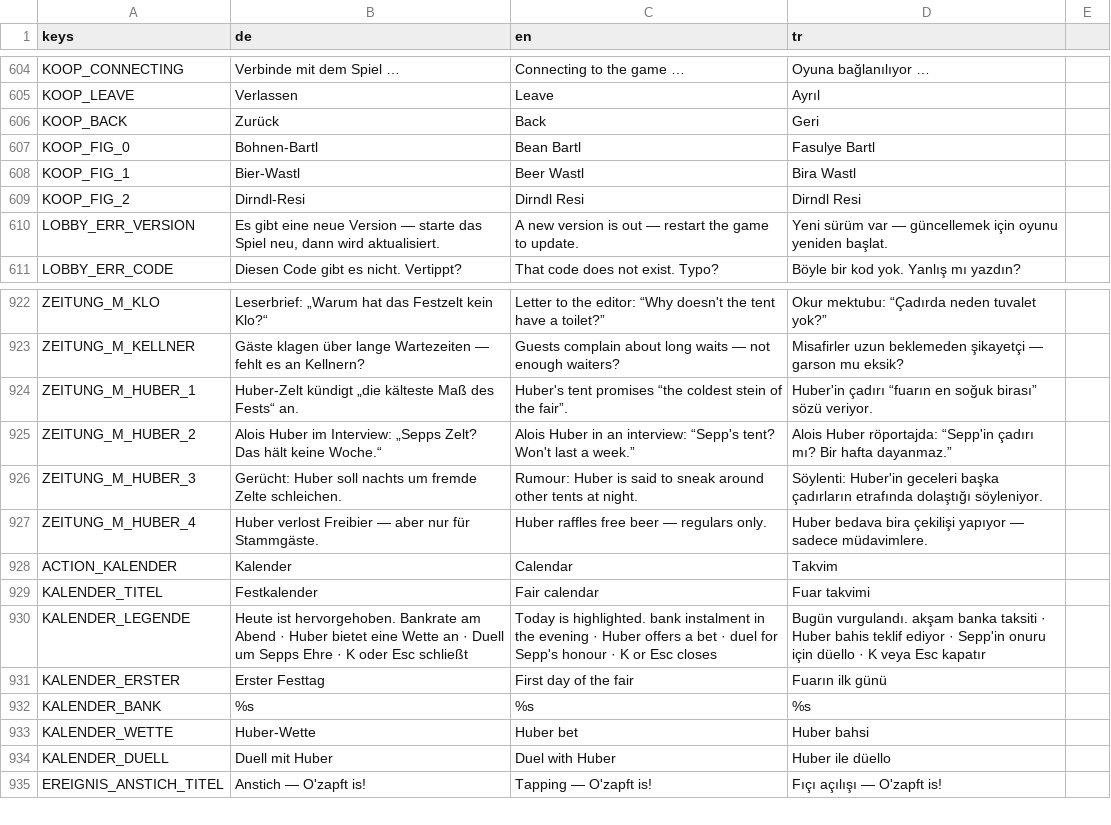
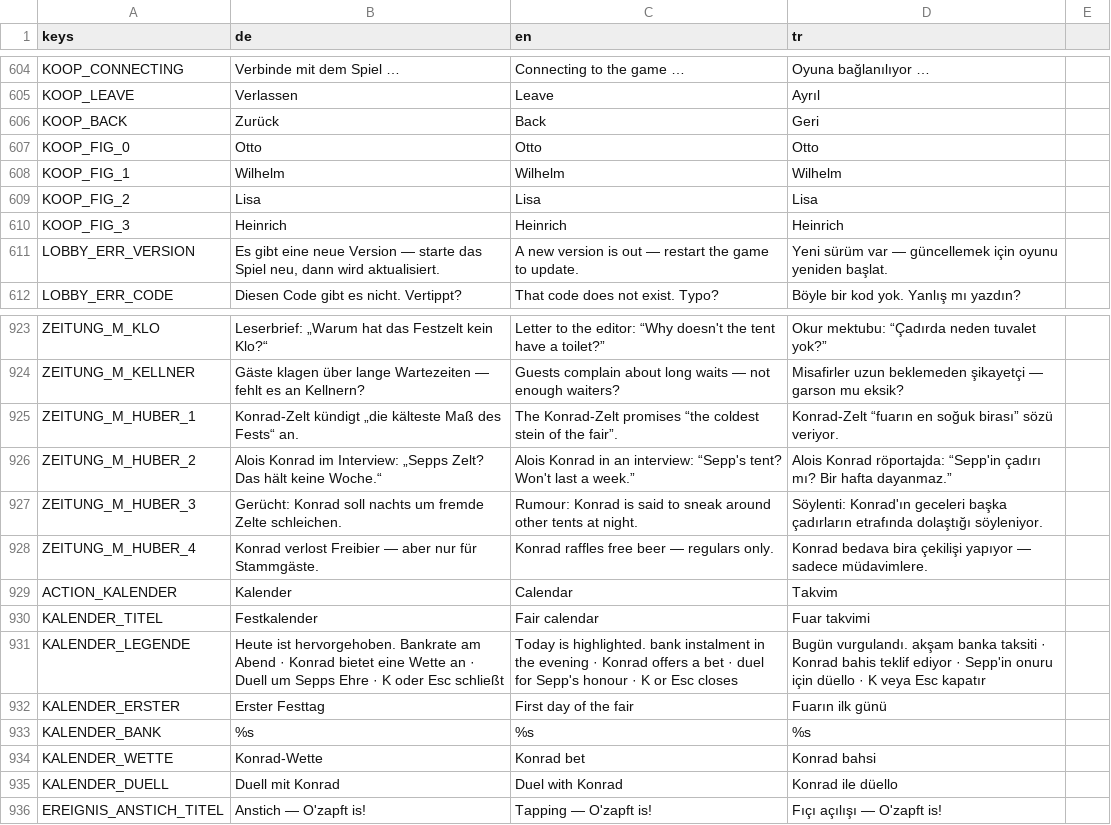
Before and after one commit to sysexperts/oktoberfest, a CSV file: locale/texte.csv, drawn as a sheet; only a part is shown, gaps mark what is left out; the diff covers the shown part only.

```diff
--- a/locale/texte.csv
+++ b/locale/texte.csv
@@ -609,5 +609,6 @@ KOOP_LEAVE,Verlassen,Leave,Ayrıl
 KOOP_BACK,Zurück,Back,Geri
-KOOP_FIG_0,Bohnen-Bartl,Bean Bartl,Fasulye Bartl
-KOOP_FIG_1,Bier-Wastl,Beer Wastl,Bira Wastl
-KOOP_FIG_2,Dirndl-Resi,Dirndl Resi,Dirndl Resi
+KOOP_FIG_0,Otto,Otto,Otto
+KOOP_FIG_1,Wilhelm,Wilhelm,Wilhelm
+KOOP_FIG_2,Lisa,Lisa,Lisa
+KOOP_FIG_3,Heinrich,Heinrich,Heinrich
 LOBBY_ERR_VERSION,"Es gibt eine neue Version — starte das Spiel neu, dann wird aktualisiert.",A new version is out — restart the game to update.,Yeni sürüm var — güncellemek için oyunu yeniden başlat.
@@ -974,13 +975,13 @@ ZEITUNG_M_KLO,Leserbrief: „Warum hat das Festzelt kein Klo?“,Letter to the e
 ZEITUNG_M_KELLNER,Gäste klagen über lange Wartezeiten — fehlt es an Kellnern?,Guests complain about long waits — not enough waiters?,Misafirler uzun beklemeden şikayetçi — garson mu eksik?
-ZEITUNG_M_HUBER_1,Huber-Zelt kündigt „die kälteste Maß des Fests“ an.,Huber's tent promises “the coldest stein of the fair”.,Huber'in çadırı “fuarın en soğuk birası” sözü veriyor.
-ZEITUNG_M_HUBER_2,Alois Huber im Interview: „Sepps Zelt? Das hält keine Woche.“,Alois Huber in an interview: “Sepp's tent? Won't last a week.”,Alois Huber röportajda: “Sepp'in çadırı mı? Bir hafta dayanmaz.”
-ZEITUNG_M_HUBER_3,Gerücht: Huber soll nachts um fremde Zelte schleichen.,Rumour: Huber is said to sneak around other tents at night.,Söylenti: Huber'in geceleri başka çadırların etrafında dolaştığı söyleniyor.
-ZEITUNG_M_HUBER_4,Huber verlost Freibier — aber nur für Stammgäste.,Huber raffles free beer — regulars only.,Huber bedava bira çekilişi yapıyor — sadece müdavimlere.
+ZEITUNG_M_HUBER_1,Konrad-Zelt kündigt „die kälteste Maß des Fests“ an.,The Konrad-Zelt promises “the coldest stein of the fair”.,Konrad-Zelt “fuarın en soğuk birası” sözü veriyor.
+ZEITUNG_M_HUBER_2,Alois Konrad im Interview: „Sepps Zelt? Das hält keine Woche.“,Alois Konrad in an interview: “Sepp's tent? Won't last a week.”,Alois Konrad röportajda: “Sepp'in çadırı mı? Bir hafta dayanmaz.”
+ZEITUNG_M_HUBER_3,Gerücht: Konrad soll nachts um fremde Zelte schleichen.,Rumour: Konrad is said to sneak around other tents at night.,Söylenti: Konrad'ın geceleri başka çadırların etrafında dolaştığı söyleniyor.
+ZEITUNG_M_HUBER_4,Konrad verlost Freibier — aber nur für Stammgäste.,Konrad raffles free beer — regulars only.,Konrad bedava bira çekilişi yapıyor — sadece müdavimlere.
 ACTION_KALENDER,Kalender,Calendar,Takvim
 KALENDER_TITEL,Festkalender,Fair calendar,Fuar takvimi
-KALENDER_LEGENDE,"Heute ist hervorgehoben. Bankrate am Abend · Huber bietet eine Wette an · Duell um Sepps Ehre · K oder Esc schließt","Today is highlighted. bank instalment in the evening · Huber offers a bet · duel for Sepp's honour · K or Esc closes","Bugün vurgulandı. akşam banka taksiti · Huber bahis teklif ediyor · Sepp'in onuru için düello · K veya Esc kapatır"
+KALENDER_LEGENDE,"Heute ist hervorgehoben. Bankrate am Abend · Konrad bietet eine Wette an · Duell um Sepps Ehre · K oder Esc schließt","Today is highlighted. bank instalment in the evening · Konrad offers a bet · duel for Sepp's honour · K or Esc closes","Bugün vurgulandı. akşam banka taksiti · Konrad bahis teklif ediyor · Sepp'in onuru için düello · K veya Esc kapatır"
 KALENDER_ERSTER,Erster Festtag,First day of the fair,Fuarın ilk günü
 KALENDER_BANK,%s,%s,%s
-KALENDER_WETTE,Huber-Wette,Huber bet,Huber bahsi
-KALENDER_DUELL,Duell mit Huber,Duel with Huber,Huber ile düello
+KALENDER_WETTE,Konrad-Wette,Konrad bet,Konrad bahsi
+KALENDER_DUELL,Duell mit Konrad,Duel with Konrad,Konrad ile düello
 EREIGNIS_ANSTICH_TITEL,Anstich — O'zapft is!,Tapping — O'zapft is!,Fıçı açılışı — O'zapft is!
```
Also changed, not shown: 108 edited cells elsewhere in this file, 5 other files.
